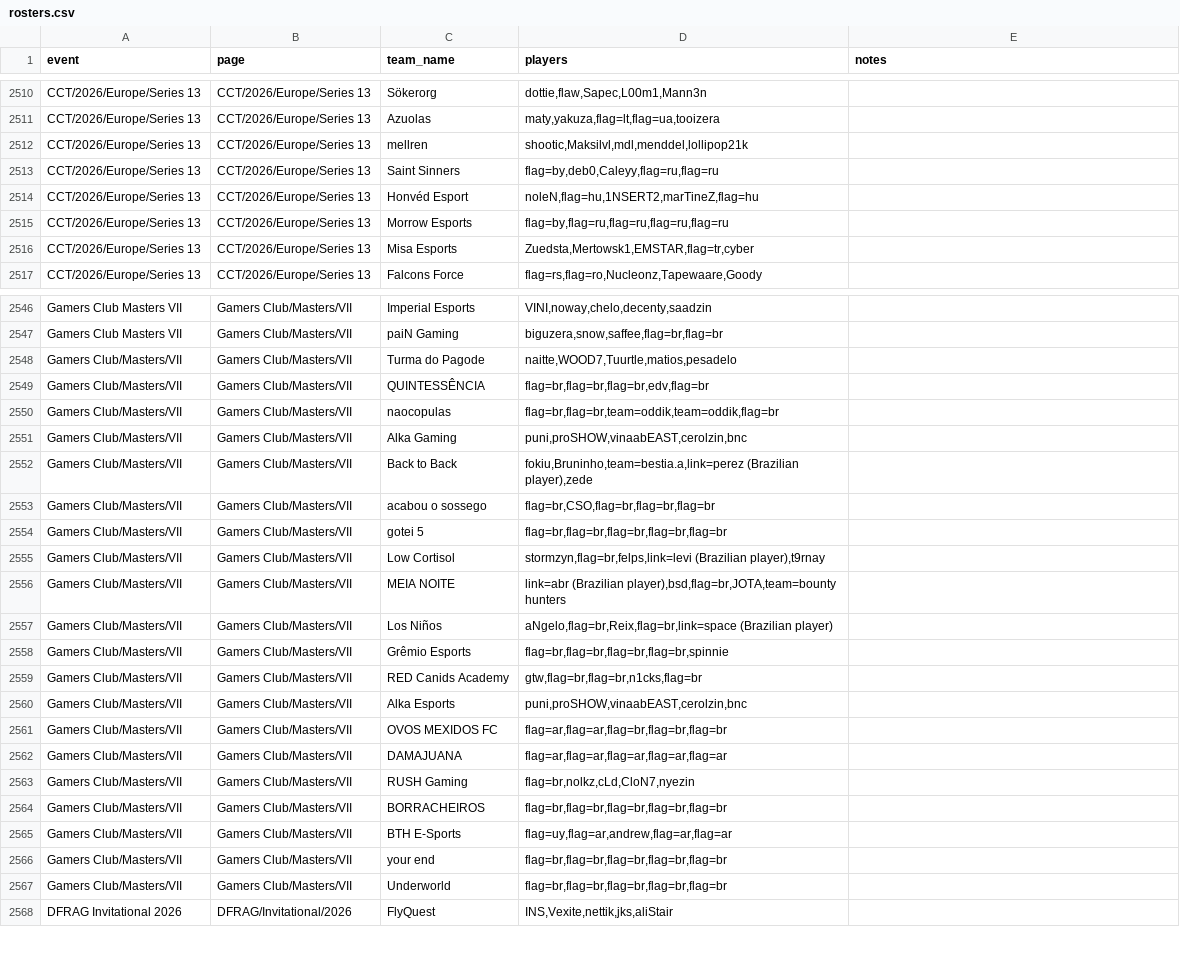
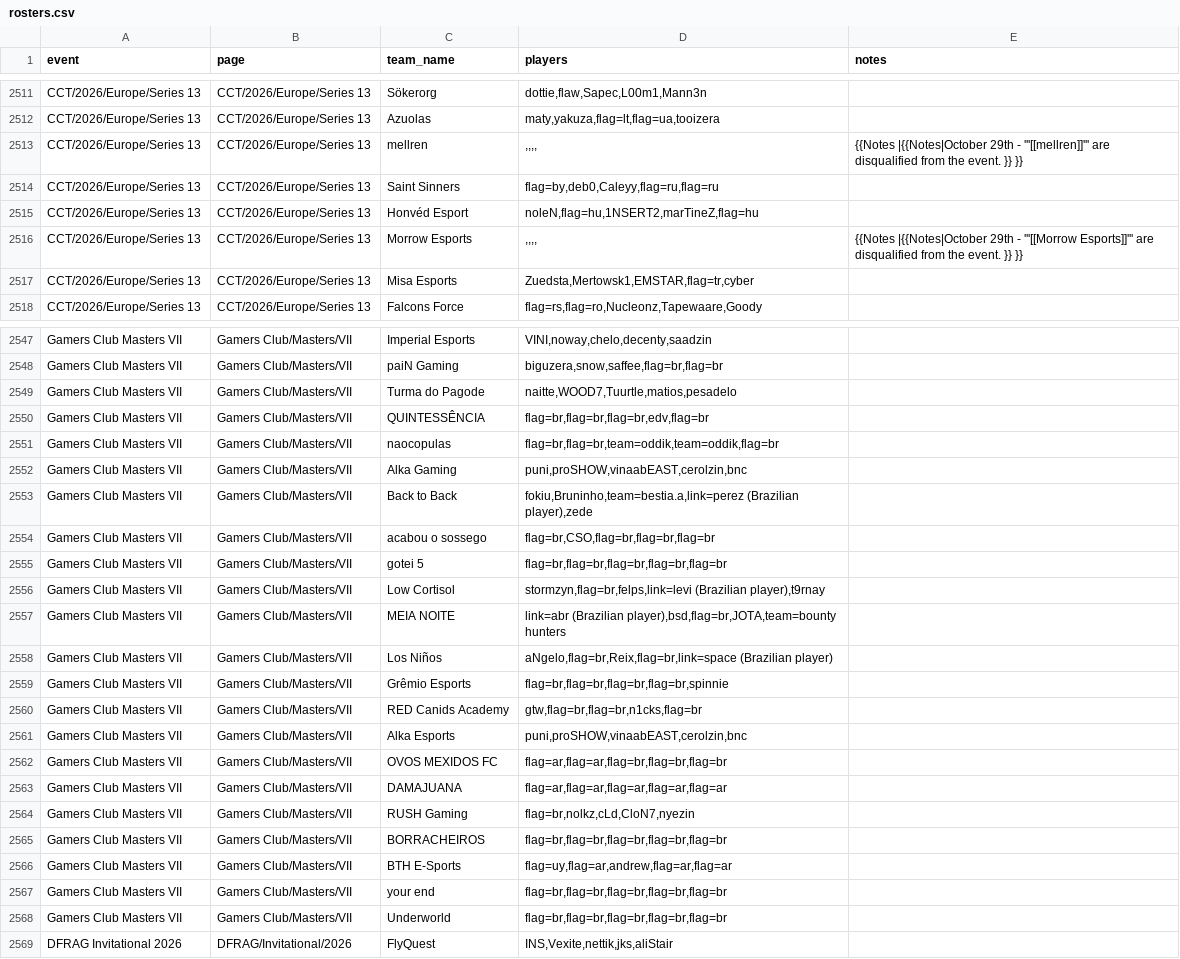
Before and after one commit to sb291099-create/Cs2-form, a CSV file: data/rosters.csv, drawn as a sheet; only a part is shown, gaps mark what is left out; the diff covers the shown part only.

```diff
--- a/data/rosters.csv
+++ b/data/rosters.csv
@@ -2511,6 +2512,6 @@ CCT/2026/Europe/Series 13,CCT/2026/Europe/Series 13,Sökerorg,"dottie,flaw,Sapec
 CCT/2026/Europe/Series 13,CCT/2026/Europe/Series 13,Azuolas,"maty,yakuza,flag=lt,flag=ua,tooizera",
-CCT/2026/Europe/Series 13,CCT/2026/Europe/Series 13,mellren,"shootic,Maksilvl,mdl,menddel,lollipop21k",
+CCT/2026/Europe/Series 13,CCT/2026/Europe/Series 13,mellren,",,,,",{{Notes |{{Notes|October 29th - '''[[mellren]]''' are disqualified from the event. }} }}
 CCT/2026/Europe/Series 13,CCT/2026/Europe/Series 13,Saint Sinners,"flag=by,deb0,Caleyy,flag=ru,flag=ru",
 CCT/2026/Europe/Series 13,CCT/2026/Europe/Series 13,Honvéd Esport,"noleN,flag=hu,1NSERT2,marTineZ,flag=hu",
-CCT/2026/Europe/Series 13,CCT/2026/Europe/Series 13,Morrow Esports,"flag=by,flag=ru,flag=ru,flag=ru,flag=ru",
+CCT/2026/Europe/Series 13,CCT/2026/Europe/Series 13,Morrow Esports,",,,,",{{Notes |{{Notes|October 29th - '''[[Morrow Esports]]''' are disqualified from the event. }} }}
 CCT/2026/Europe/Series 13,CCT/2026/Europe/Series 13,Misa Esports,"Zuedsta,Mertowsk1,EMSTAR,flag=tr,cyber",
@@ -2547,22 +2548,22 @@ Gamers Club Masters VII,Gamers Club/Masters/VII,Imperial Esports,"VINI,noway,che
 Gamers Club Masters VII,Gamers Club/Masters/VII,paiN Gaming,"biguzera,snow,saffee,flag=br,flag=br",
-Gamers Club/Masters/VII,Gamers Club/Masters/VII,Turma do Pagode,"naitte,WOOD7,Tuurtle,matios,pesadelo",
-Gamers Club/Masters/VII,Gamers Club/Masters/VII,QUINTESSÊNCIA,"flag=br,flag=br,flag=br,edv,flag=br",
-Gamers Club/Masters/VII,Gamers Club/Masters/VII,naocopulas,"flag=br,flag=br,team=oddik,team=oddik,flag=br",
-Gamers Club/Masters/VII,Gamers Club/Masters/VII,Alka Gaming,"puni,proSHOW,vinaabEAST,cerolzin,bnc",
-Gamers Club/Masters/VII,Gamers Club/Masters/VII,Back to Back,"fokiu,Bruninho,team=bestia.a,link=perez (Brazilian player),zede",
-Gamers Club/Masters/VII,Gamers Club/Masters/VII,acabou o sossego,"flag=br,CSO,flag=br,flag=br,flag=br",
-Gamers Club/Masters/VII,Gamers Club/Masters/VII,gotei 5,"flag=br,flag=br,flag=br,flag=br,flag=br",
-Gamers Club/Masters/VII,Gamers Club/Masters/VII,Low Cortisol,"stormzyn,flag=br,felps,link=levi (Brazilian player),t9rnay",
-Gamers Club/Masters/VII,Gamers Club/Masters/VII,MEIA NOITE,"link=abr (Brazilian player),bsd,flag=br,JOTA,team=bounty hunters",
-Gamers Club/Masters/VII,Gamers Club/Masters/VII,Los Niños,"aNgelo,flag=br,Reix,flag=br,link=space (Brazilian player)",
-Gamers Club/Masters/VII,Gamers Club/Masters/VII,Grêmio Esports,"flag=br,flag=br,flag=br,flag=br,spinnie",
-Gamers Club/Masters/VII,Gamers Club/Masters/VII,RED Canids Academy,"gtw,flag=br,flag=br,n1cks,flag=br",
-Gamers Club/Masters/VII,Gamers Club/Masters/VII,Alka Esports,"puni,proSHOW,vinaabEAST,cerolzin,bnc",
-Gamers Club/Masters/VII,Gamers Club/Masters/VII,OVOS MEXIDOS FC,"flag=ar,flag=ar,flag=br,flag=br,flag=br",
-Gamers Club/Masters/VII,Gamers Club/Masters/VII,DAMAJUANA,"flag=ar,flag=ar,flag=ar,flag=ar,flag=ar",
-Gamers Club/Masters/VII,Gamers Club/Masters/VII,RUSH Gaming,"flag=br,nolkz,cLd,CloN7,nyezin",
-Gamers Club/Masters/VII,Gamers Club/Masters/VII,BORRACHEIROS,"flag=br,flag=br,flag=br,flag=br,flag=br",
-Gamers Club/Masters/VII,Gamers Club/Masters/VII,BTH E-Sports,"flag=uy,flag=ar,andrew,flag=ar,flag=ar",
-Gamers Club/Masters/VII,Gamers Club/Masters/VII,your end,"flag=br,flag=br,flag=br,flag=br,flag=br",
-Gamers Club/Masters/VII,Gamers Club/Masters/VII,Underworld,"flag=br,flag=br,flag=br,flag=br,flag=br",
+Gamers Club Masters VII,Gamers Club/Masters/VII,Turma do Pagode,"naitte,WOOD7,Tuurtle,matios,pesadelo",
+Gamers Club Masters VII,Gamers Club/Masters/VII,QUINTESSÊNCIA,"flag=br,flag=br,flag=br,edv,flag=br",
+Gamers Club Masters VII,Gamers Club/Masters/VII,naocopulas,"flag=br,flag=br,team=oddik,team=oddik,flag=br",
+Gamers Club Masters VII,Gamers Club/Masters/VII,Alka Gaming,"puni,proSHOW,vinaabEAST,cerolzin,bnc",
+Gamers Club Masters VII,Gamers Club/Masters/VII,Back to Back,"fokiu,Bruninho,team=bestia.a,link=perez (Brazilian player),zede",
+Gamers Club Masters VII,Gamers Club/Masters/VII,acabou o sossego,"flag=br,CSO,flag=br,flag=br,flag=br",
+Gamers Club Masters VII,Gamers Club/Masters/VII,gotei 5,"flag=br,flag=br,flag=br,flag=br,flag=br",
+Gamers Club Masters VII,Gamers Club/Masters/VII,Low Cortisol,"stormzyn,flag=br,felps,link=levi (Brazilian player),t9rnay",
+Gamers Club Masters VII,Gamers Club/Masters/VII,MEIA NOITE,"link=abr (Brazilian player),bsd,flag=br,JOTA,team=bounty hunters",
+Gamers Club Masters VII,Gamers Club/Masters/VII,Los Niños,"aNgelo,flag=br,Reix,flag=br,link=space (Brazilian player)",
+Gamers Club Masters VII,Gamers Club/Masters/VII,Grêmio Esports,"flag=br,flag=br,flag=br,flag=br,spinnie",
+Gamers Club Masters VII,Gamers Club/Masters/VII,RED Canids Academy,"gtw,flag=br,flag=br,n1cks,flag=br",
+Gamers Club Masters VII,Gamers Club/Masters/VII,Alka Esports,"puni,proSHOW,vinaabEAST,cerolzin,bnc",
+Gamers Club Masters VII,Gamers Club/Masters/VII,OVOS MEXIDOS FC,"flag=ar,flag=ar,flag=br,flag=br,flag=br",
+Gamers Club Masters VII,Gamers Club/Masters/VII,DAMAJUANA,"flag=ar,flag=ar,flag=ar,flag=ar,flag=ar",
+Gamers Club Masters VII,Gamers Club/Masters/VII,RUSH Gaming,"flag=br,nolkz,cLd,CloN7,nyezin",
+Gamers Club Masters VII,Gamers Club/Masters/VII,BORRACHEIROS,"flag=br,flag=br,flag=br,flag=br,flag=br",
+Gamers Club Masters VII,Gamers Club/Masters/VII,BTH E-Sports,"flag=uy,flag=ar,andrew,flag=ar,flag=ar",
+Gamers Club Masters VII,Gamers Club/Masters/VII,your end,"flag=br,flag=br,flag=br,flag=br,flag=br",
+Gamers Club Masters VII,Gamers Club/Masters/VII,Underworld,"flag=br,flag=br,flag=br,flag=br,flag=br",
 DFRAG Invitational 2026,DFRAG/Invitational/2026,FlyQuest,"INS,Vexite,nettik,jks,aliStair",
```
Also changed, not shown: 1 added row and 1 edited cell elsewhere in this file, data/media.csv, data/rss.csv, 3 other files.
